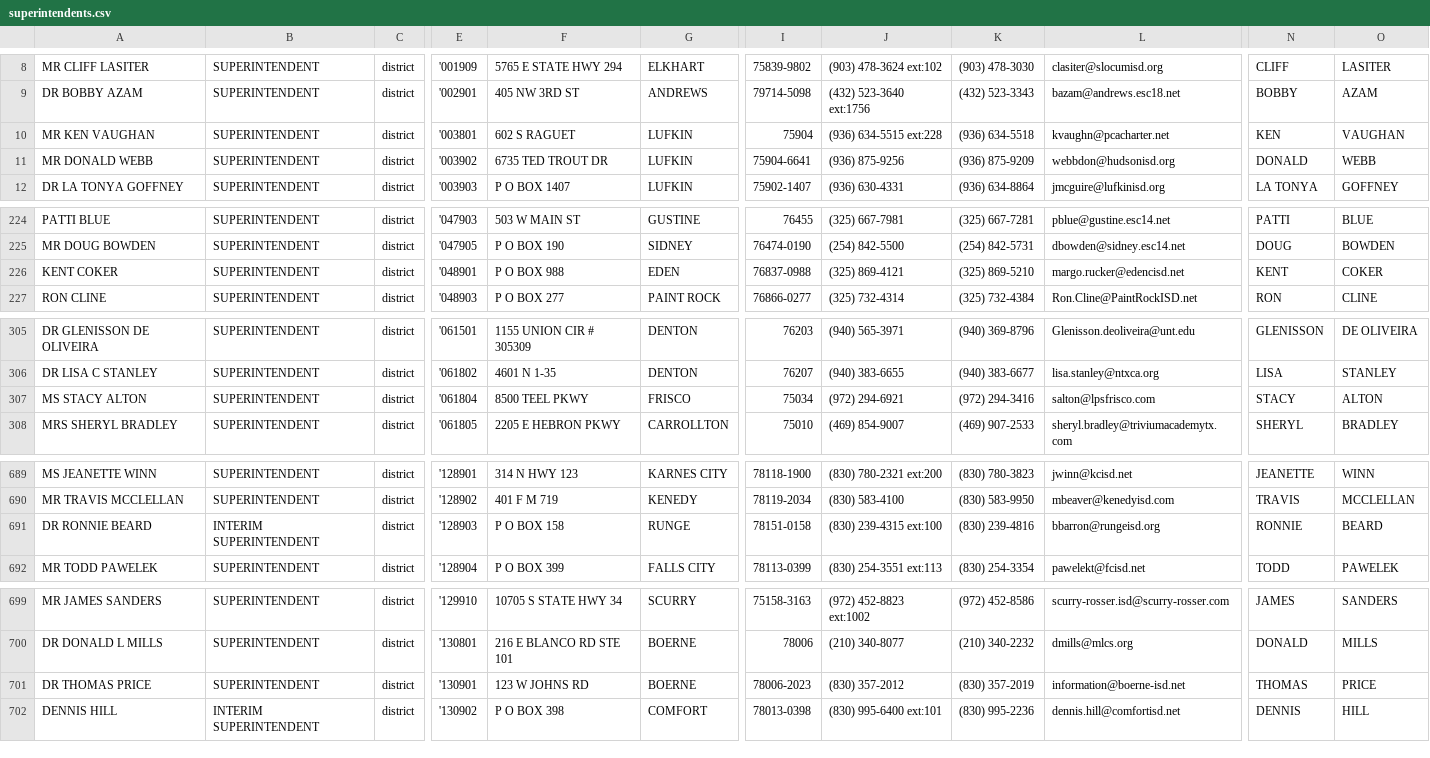
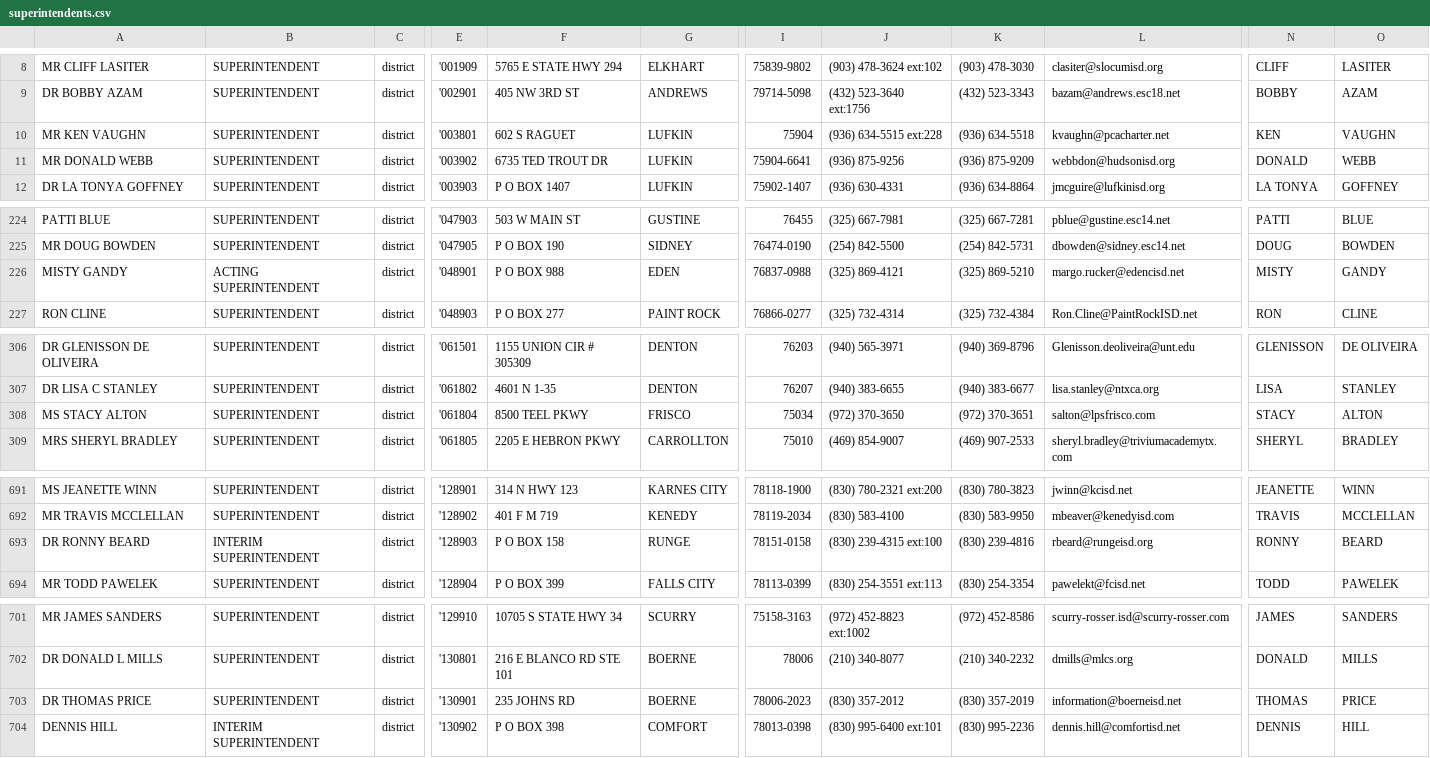
Before and after one commit to texastribune/scuole-data, a CSV file: askted/district/superintendents.csv, drawn as a sheet; only a part is shown, gaps mark what is left out; addresses are those after the commit; the diff covers the shown part only; the diff names each change by its address in the sheet, - before the commit and + after, or states it on an @@ line.

```diff
--- a/askted/district/superintendents.csv
+++ b/askted/district/superintendents.csv
-A10: MR KEN VAUGHAN
+A10: MR KEN VAUGHN
-O10: VAUGHAN
+O10: VAUGHN
-A226: KENT COKER
+A226: MISTY GANDY
-B226: SUPERINTENDENT
+B226: ACTING SUPERINTENDENT
-N226: KENT
+N226: MISTY
-O226: COKER
+O226: GANDY
-J308: (972) 294-6921
+J308: (972) 370-3650
-K308: (972) 294-3416
+K308: (972) 370-3651
-A693: DR RONNIE BEARD
+A693: DR RONNY BEARD
-L693: bbarron@rungeisd.org
+L693: rbeard@rungeisd.org
-N693: RONNIE
+N693: RONNY
-F703: 123 W JOHNS RD
+F703: 235 JOHNS RD
-L703: information@boerne-isd.net
+L703: information@boerneisd.net
```
Also changed, not shown: 2 added rows and 58 edited cells elsewhere in this file, 2 other files.
